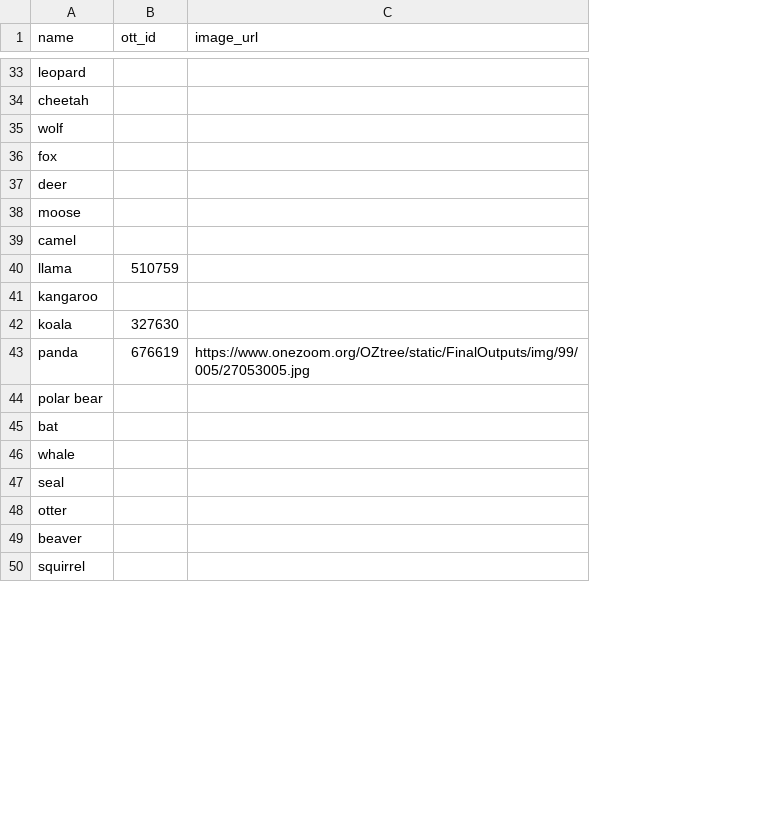
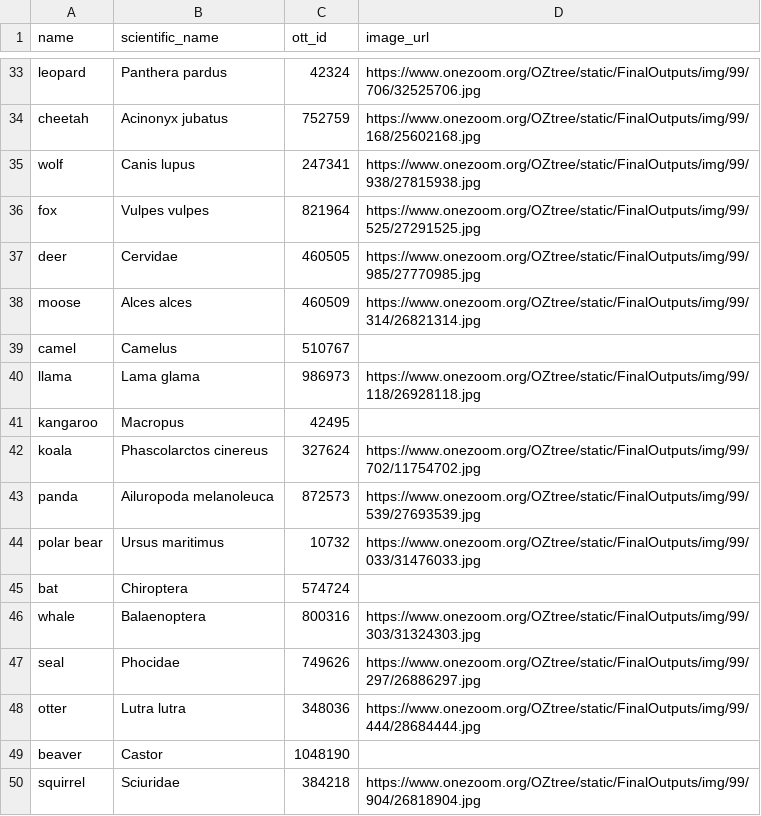
Before and after one commit to jacksonloper/catbunnyrailroad, a CSV file: species.csv, drawn as a sheet; only a part is shown, gaps mark what is left out; addresses are those after the commit; the diff covers the shown part only; the diff names each change by its address in the sheet, - before the commit and + after, or states it on an @@ line.

```diff
--- a/species.csv
+++ b/species.csv
+column B (scientific_name), rows 33-50: Panthera pardus | Acinonyx jubatus | Canis lupus | Vulpes vulpes | Cervidae | Alces alces | Camelus | Lama glama | Macropus | Phascolarctos cinereus | Ailuropoda melanoleuca | Ursus maritimus | Chiroptera | Balaenoptera | Phocidae | Lutra lutra | Castor | Sciuridae
-C33 (ott_id): (empty)
+C33 (ott_id): 42324
-D33 (image_url): (empty)
+D33 (image_url): https://www.onezoom.org/OZtree/static/FinalOutputs/img/99/706/32525706.jpg
-C34 (ott_id): (empty)
+C34 (ott_id): 752759
-D34 (image_url): (empty)
+D34 (image_url): https://www.onezoom.org/OZtree/static/FinalOutputs/img/99/168/25602168.jpg
-C35 (ott_id): (empty)
+C35 (ott_id): 247341
-D35 (image_url): (empty)
+D35 (image_url): https://www.onezoom.org/OZtree/static/FinalOutputs/img/99/938/27815938.jpg
-C36 (ott_id): (empty)
+C36 (ott_id): 821964
-D36 (image_url): (empty)
+D36 (image_url): https://www.onezoom.org/OZtree/static/FinalOutputs/img/99/525/27291525.jpg
-C37 (ott_id): (empty)
+C37 (ott_id): 460505
-D37 (image_url): (empty)
+D37 (image_url): https://www.onezoom.org/OZtree/static/FinalOutputs/img/99/985/27770985.jpg
-C38 (ott_id): (empty)
+C38 (ott_id): 460509
-D38 (image_url): (empty)
+D38 (image_url): https://www.onezoom.org/OZtree/static/FinalOutputs/img/99/314/26821314.jpg
-C39 (ott_id): (empty)
+C39 (ott_id): 510767
-C40 (ott_id): 510759
+C40 (ott_id): 986973
-D40 (image_url): (empty)
+D40 (image_url): https://www.onezoom.org/OZtree/static/FinalOutputs/img/99/118/26928118.jpg
-C41 (ott_id): (empty)
+C41 (ott_id): 42495
-C42 (ott_id): 327630
+C42 (ott_id): 327624
-D42 (image_url): (empty)
+D42 (image_url): https://www.onezoom.org/OZtree/static/FinalOutputs/img/99/702/11754702.jpg
-C43 (ott_id): 676619
+C43 (ott_id): 872573
-D43 (image_url): https://www.onezoom.org/OZtree/static/FinalOutputs/img/99/005/27053005.jpg
+D43 (image_url): https://www.onezoom.org/OZtree/static/FinalOutputs/img/99/539/27693539.jpg
-C44 (ott_id): (empty)
+C44 (ott_id): 10732
-D44 (image_url): (empty)
+D44 (image_url): https://www.onezoom.org/OZtree/static/FinalOutputs/img/99/033/31476033.jpg
-C45 (ott_id): (empty)
+C45 (ott_id): 574724
-C46 (ott_id): (empty)
+C46 (ott_id): 800316
-D46 (image_url): (empty)
+D46 (image_url): https://www.onezoom.org/OZtree/static/FinalOutputs/img/99/303/31324303.jpg
-C47 (ott_id): (empty)
+C47 (ott_id): 749626
-D47 (image_url): (empty)
+D47 (image_url): https://www.onezoom.org/OZtree/static/FinalOutputs/img/99/297/26886297.jpg
-C48 (ott_id): (empty)
+C48 (ott_id): 348036
-D48 (image_url): (empty)
+D48 (image_url): https://www.onezoom.org/OZtree/static/FinalOutputs/img/99/444/28684444.jpg
-C49 (ott_id): (empty)
+C49 (ott_id): 1048190
-C50 (ott_id): (empty)
+C50 (ott_id): 384218
-D50 (image_url): (empty)
+D50 (image_url): https://www.onezoom.org/OZtree/static/FinalOutputs/img/99/904/26818904.jpg
```
Also changed, not shown: 61 edited cells elsewhere in this file, 1 other file.
